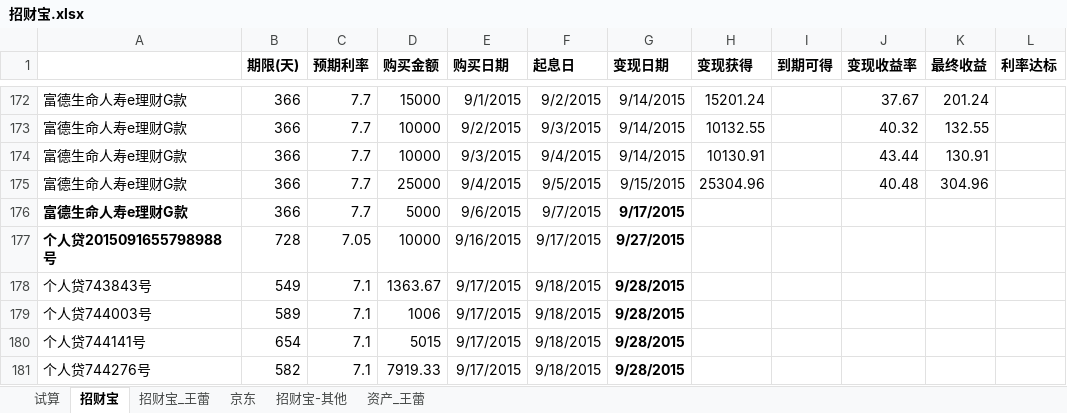
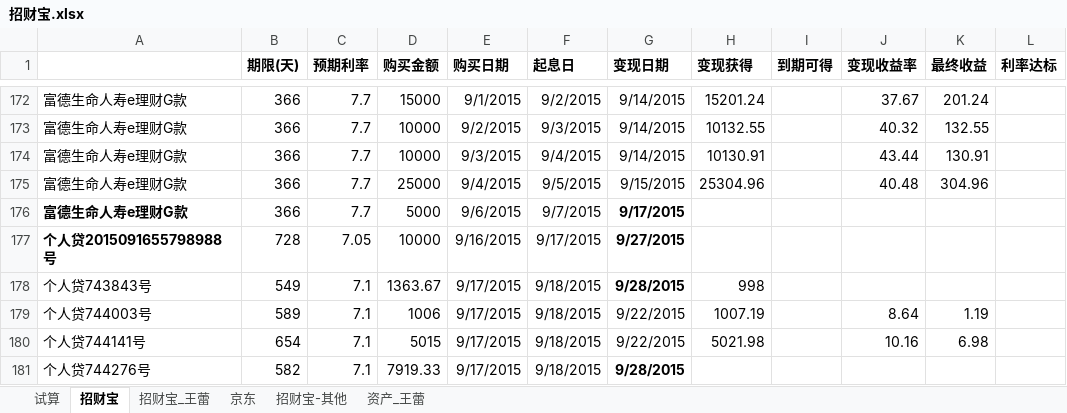
Before and after one commit to cnmud/832588m1pwG22w5t74PT0odv657C7m, an Excel workbook: 我的家/招财宝.xlsx, sheet 招财宝, drawn as a sheet; only a part is shown, gaps mark what is left out; values as stored, in another font and other column widths than the file's, no borders; the diff names each change by its address in the sheet, - before the commit and + after, or states it on an @@ line.

```diff
--- a/我的家/招财宝.xlsx (sheet 招财宝)
+++ b/我的家/招财宝.xlsx (sheet 招财宝)
-H178 (变现获得): (empty)
+H178 (变现获得): 998
-G179:G180 (变现日期): 9/28/2015
+G179:G180 (变现日期): 9/22/2015
-G179:G180 bold: on
+G179:G180 bold: off
-H179 (变现获得): (empty)
+H179 (变现获得): 1007.19
-J179 (变现收益率): (empty)
+J179 (变现收益率): 8.64
-K179 (最终收益): (empty)
+K179 (最终收益): 1.19
-H180 (变现获得): (empty)
+H180 (变现获得): 5021.98
-J180 (变现收益率): (empty)
+J180 (变现收益率): 10.16
-K180 (最终收益): (empty)
+K180 (最终收益): 6.98
```
Also changed, not shown: 1 other file.
